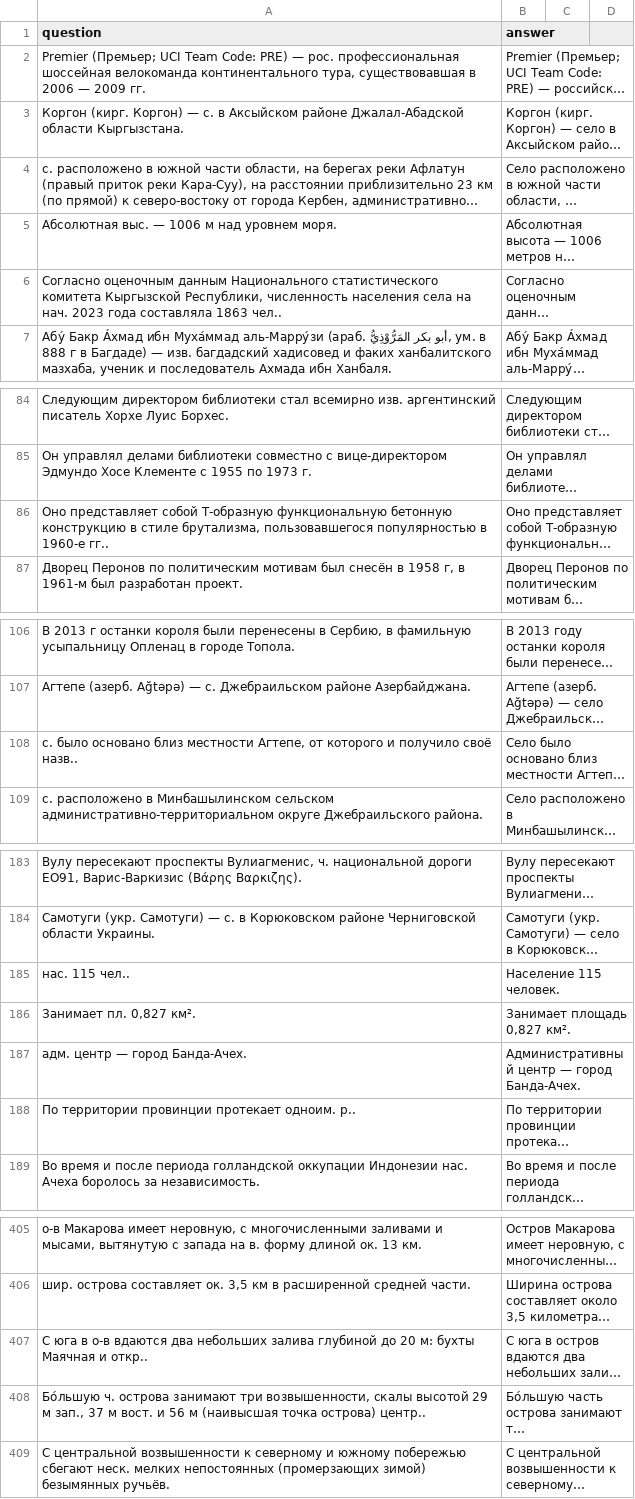
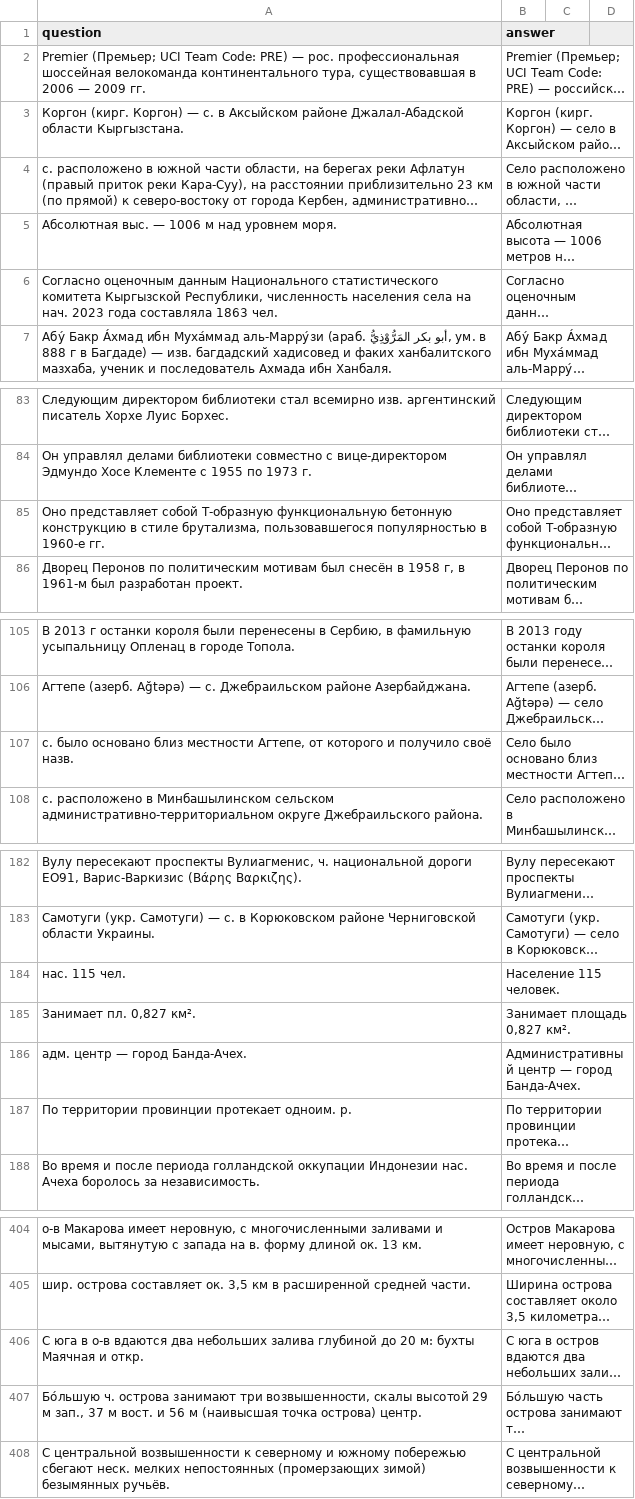
Before and after one commit to KolchinMMM/abbr_and_symb_datasets, a CSV file: generated_pairs/abbreviations3.csv, drawn as a sheet; only a part is shown, gaps mark what is left out; long unchanged cells end in …; addresses are those after the commit; the diff covers the shown part only; the diff names each change by its address in the sheet, - before the commit and + after, or states it on an @@ line.

```diff
--- a/generated_pairs/abbreviations3.csv
+++ b/generated_pairs/abbreviations3.csv
-A6 (question): …составляла 1863 чел..
+A6 (question): …составляла 1863 чел.
-A85 (question): …в 1960-е гг..
+A85 (question): …в 1960-е гг.
-A107 (question): …получило своё назв..
+A107 (question): …получило своё назв.
-A184 (question): нас. 115 чел..
+A184 (question): нас. 115 чел.
-A187 (question): По территории провинции протекает одноим. р..
+A187 (question): По территории провинции протекает одноим. р.
-A406 (question): …Маячная и откр..
+A406 (question): …Маячная и откр.
-A407 (question): …точка острова) центр..
+A407 (question): …точка острова) центр.
```
Also changed, not shown: 3 removed rows and 12 edited cells elsewhere in this file, generated_pairs/abbreviations5.csv, res/measure_final.csv, 14 other files.
